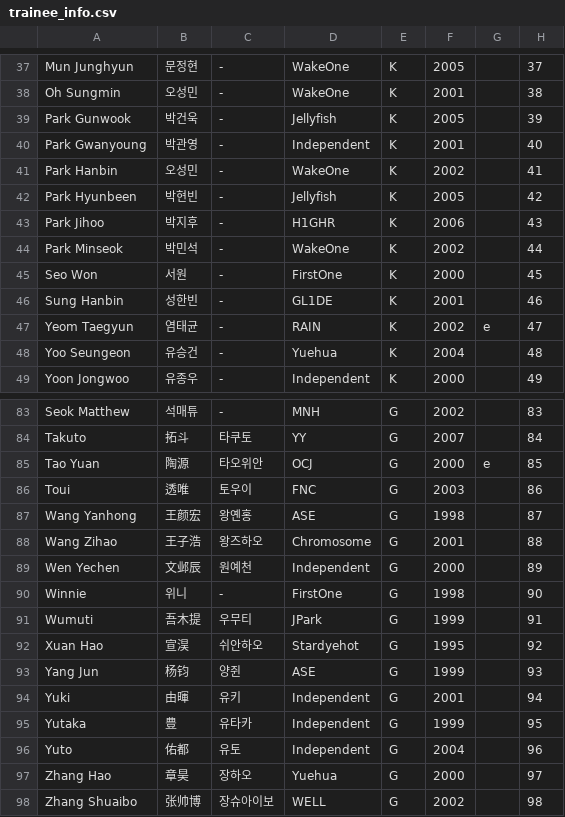
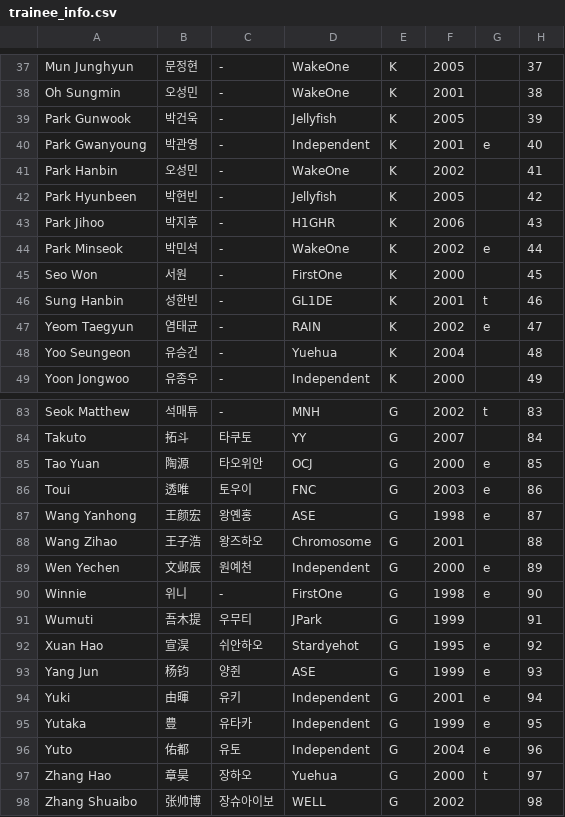
Before and after one commit to kpopranker/boysplanet2, a CSV file: trainee_info.csv, drawn as a sheet; only a part is shown, gaps mark what is left out; the diff covers the shown part only; the diff names each change by its address in the sheet, - before the commit and + after, or states it on an @@ line.

```diff
--- a/trainee_info.csv
+++ b/trainee_info.csv
-G40: (empty)
+G40: e
-G44: (empty)
+G44: e
-G46: (empty)
+G46: t
-G83: (empty)
+G83: t
-G86:G87: (empty)
+G86:G87: e
-G89:G90: (empty)
+G89:G90: e
-G92:G96: (empty)
+G92:G96: e
-G97: (empty)
+G97: t
```
Also changed, not shown: 36 edited cells elsewhere in this file.
